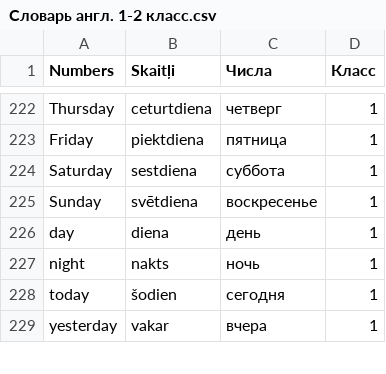
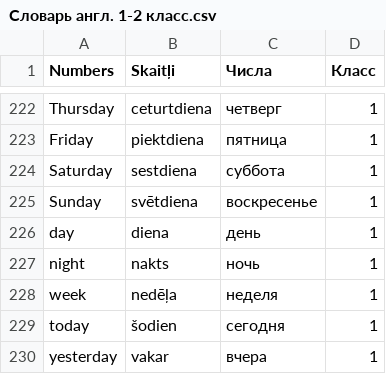
Before and after one commit to ArDiLearn/DictionaryGames, a CSV file: Словарь англ. 1-2 класс.csv, drawn as a sheet; only a part is shown, gaps mark what is left out; the diff names each change by its address in the sheet, - before the commit and + after, or states it on an @@ line.

Commit message:
Curriculum: add week to Grade 1 Extra Topics and add children SVG illustration

```diff
--- a/Словарь англ. 1-2 класс.csv
+++ b/Словарь англ. 1-2 класс.csv
+row 228: week | nedēļa | неделя | 1
```
Also changed, not shown: 6 other files.
